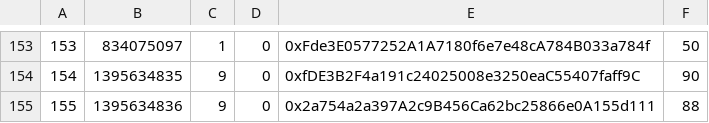
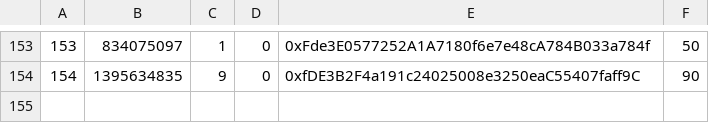
Before and after one commit to palexs/debondfront, a CSV file: airdrop_list.csv, drawn as a sheet; only a part is shown, gaps mark what is left out; the diff names each change by its address in the sheet, - before the commit and + after, or states it on an @@ line.

```diff
--- a/airdrop_list.csv
+++ b/airdrop_list.csv
-row 155: 155 | 1395634836 | 9 | 0 | 0x2a754a2a397A2c9B456Ca62bc25866e0A155d111 | 88
```
Also changed, not shown: 15 other files.
